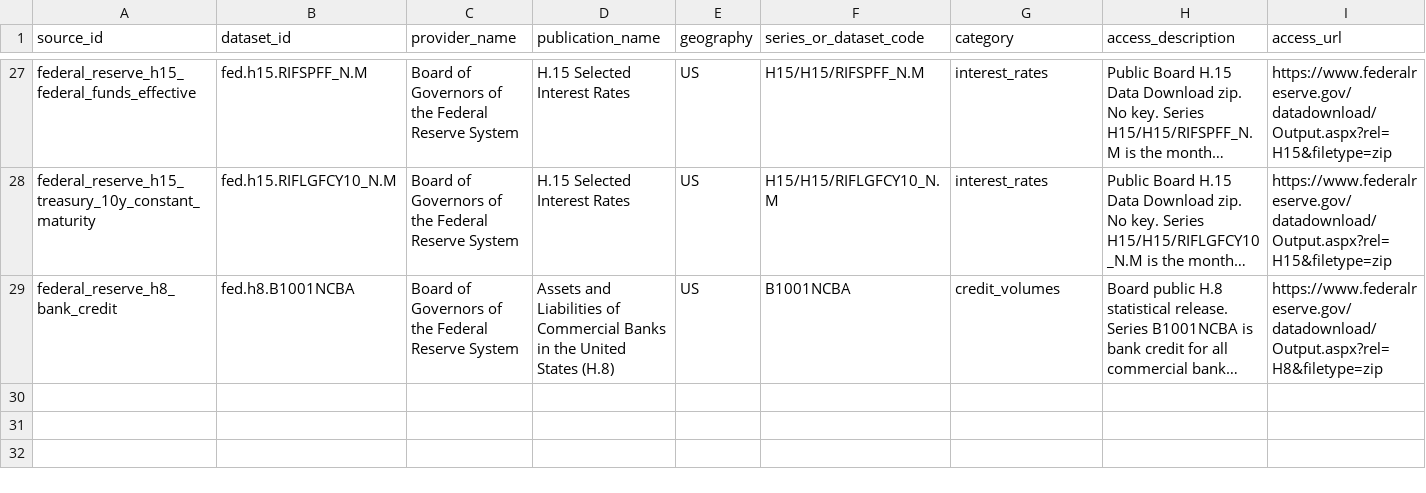
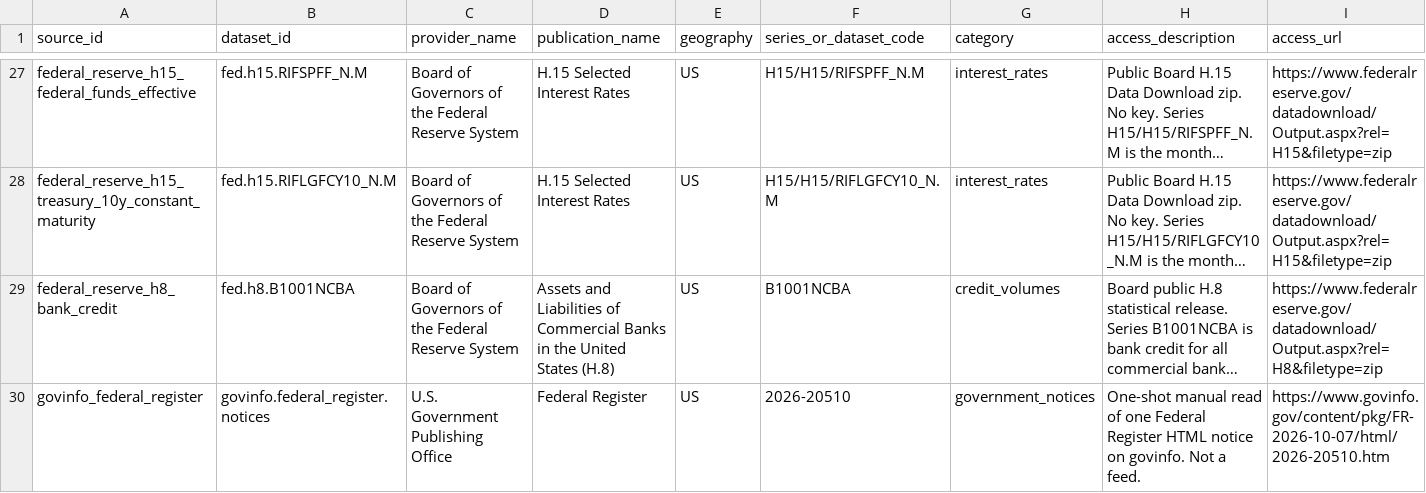
Before and after one commit to samjkitchin-debug/aqil, a CSV file: docs/sources/SOURCE_RIGHTS.csv, drawn as a sheet; only a part is shown, gaps mark what is left out; long unchanged cells end in …; rows hold the shown columns only; the diff names each change by its address in the sheet, - before the commit and + after, or states it on an @@ line.

Commit message:
Record manual macro events and a theme without an investment instruction.
A publication can be shown as research awareness while publication stays closed, and a fetch or a filing is refused when its rights or user-agent gate does not pass.

```diff
--- a/docs/sources/SOURCE_RIGHTS.csv
+++ b/docs/sources/SOURCE_RIGHTS.csv
+row 30: govinfo_federal_register | govinfo.federal_register.notices | U.S. Government Publishing Office | Federal Register | US | 2026-20510 | government_notices | One-shot manual read of one Federal Register HTML notice on govinfo. Not a feed. | https://www.govinfo.gov/content/pkg/FR-2026-10-07/html/2026-20510.htm
```
Also changed, not shown: docs/07_BUILD_BACKLOG.csv, docs/10_ACCEPTANCE_TEST_MATRIX.csv, 33 other files.
